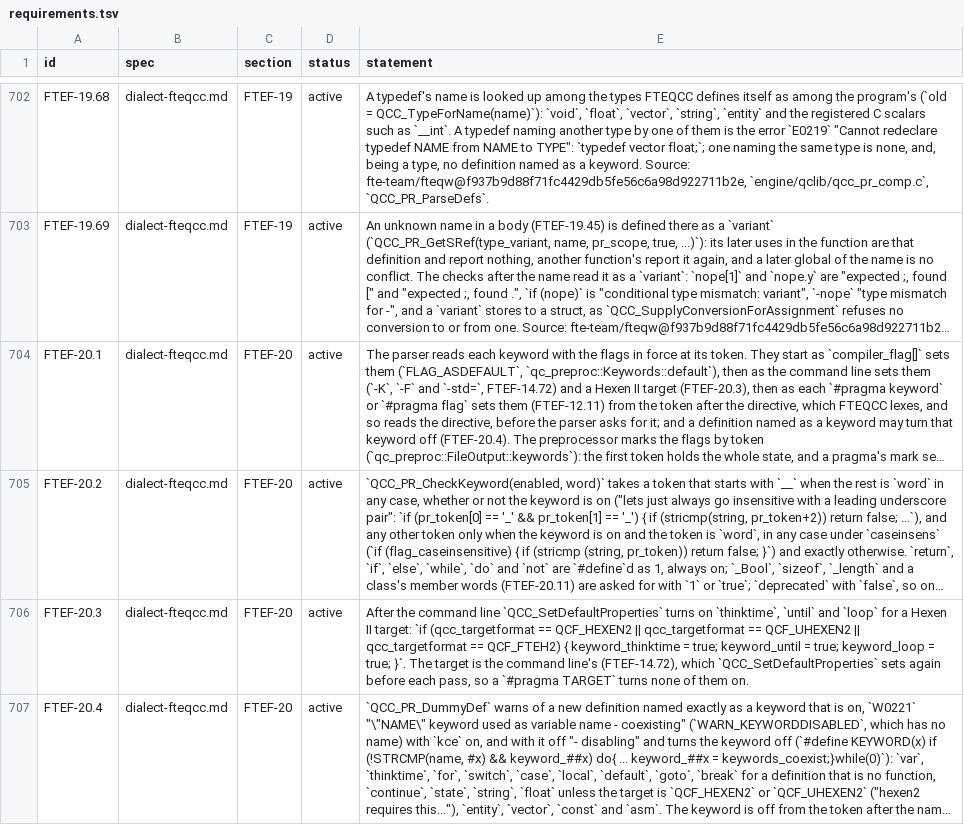
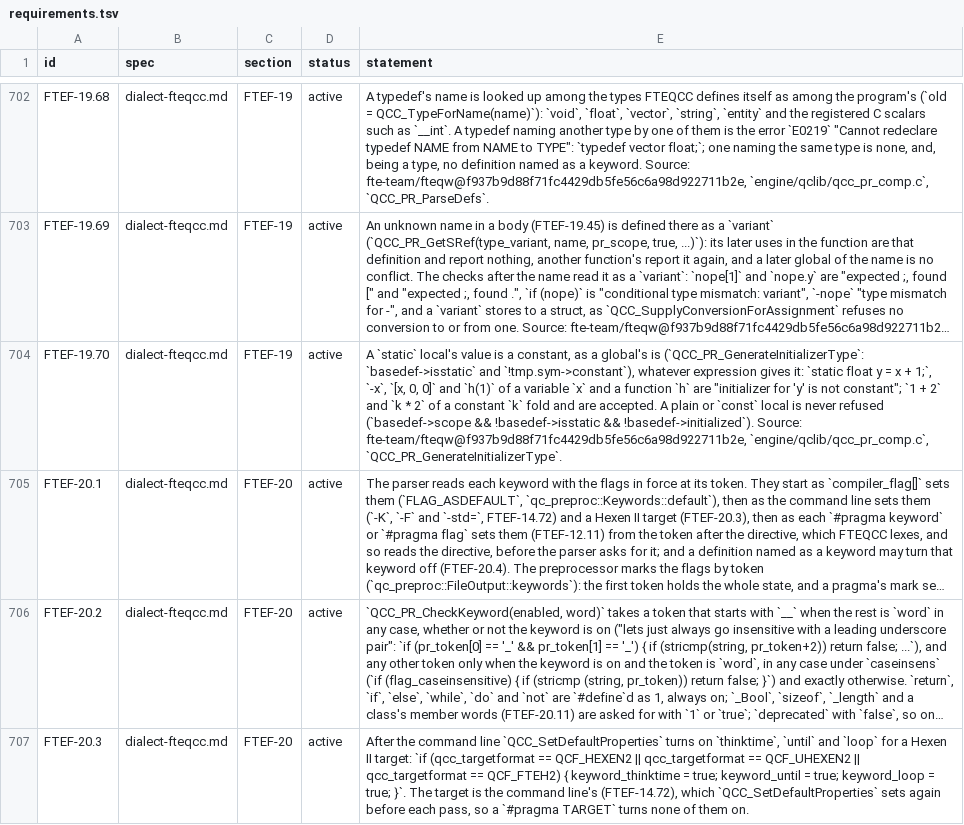
Before and after one commit to quakecstudio/editor, a TSV file: docs/spec/requirements.tsv, drawn as a sheet; only a part is shown, gaps mark what is left out; the shorter side is filled out with more unchanged rows; long unchanged cells end in …; the diff names each change by its address in the sheet, - before the commit and + after, or states it on an @@ line.

Commit message:
fix(sema): refuse a static local's value that is no constant
FTEQCC refuses any expression that is not constant as a static local's value; the model checked only names and their elements.

```diff
--- a/docs/spec/requirements.tsv
+++ b/docs/spec/requirements.tsv
+row 704: FTEF-19.70 | dialect-fteqcc.md | FTEF-19 | active | A `static` local's value is a constant, as a global's is (`QCC_PR_GenerateInitializerType`: `basedef->isstatic` and `!tmp.sym->constant`), whatever expression gives it: `static float y = x + 1;`, `-x`, `[x, 0, 0]` and `h(1)` of a variable `x` and a function `h` are "initializer for 'y' is not constant"; `1 + 2` and `k * 2` of a constant `k` fold and are accepted. A plain or `const` local is never refused (`basedef->scope && !basedef->isstatic && !basedef->initialized`). Source: fte-team/fteqw@f937b9d88f71fc4429db5fe56c6a98d922711b2e, `engine/qclib/qcc_pr_comp.c`, `QCC_PR_GenerateInitializerType`.
```
Also changed, not shown: 4 other files.
